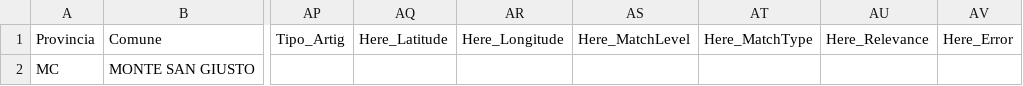
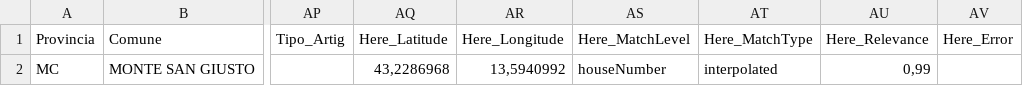
Before and after one commit to silvestriniluca/PortaleGeo2.0, a CSV file: PortaleGeo/Here/CsvModello/MonteSanGiustoGeocodingbyHere.csv, drawn as a sheet; only a part is shown, gaps mark what is left out; the diff names each change by its address in the sheet, - before the commit and + after, or states it on an @@ line.

```diff
--- a/PortaleGeo/Here/CsvModello/MonteSanGiustoGeocodingbyHere.csv
+++ b/PortaleGeo/Here/CsvModello/MonteSanGiustoGeocodingbyHere.csv
-AQ2 (Here_Latitude): (empty)
+AQ2 (Here_Latitude): 43,2286968
-AR2 (Here_Longitude): (empty)
+AR2 (Here_Longitude): 13,5940992
-AS2 (Here_MatchLevel): (empty)
+AS2 (Here_MatchLevel): houseNumber
-AT2 (Here_MatchType): (empty)
+AT2 (Here_MatchType): interpolated
-AU2 (Here_Relevance): (empty)
+AU2 (Here_Relevance): 0,99
```
Also changed, not shown: 15 other files.
